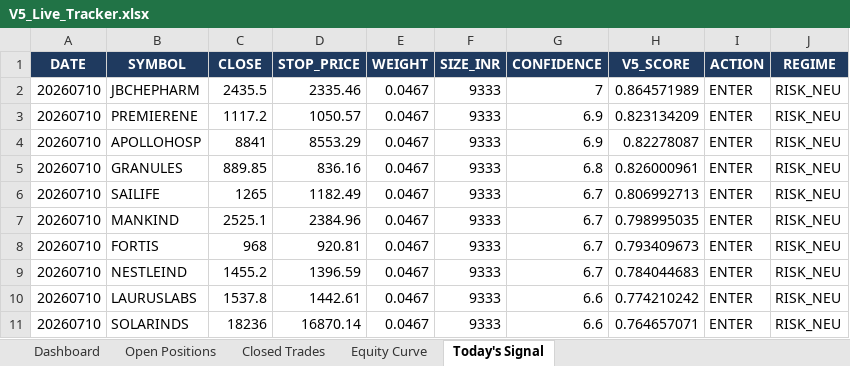
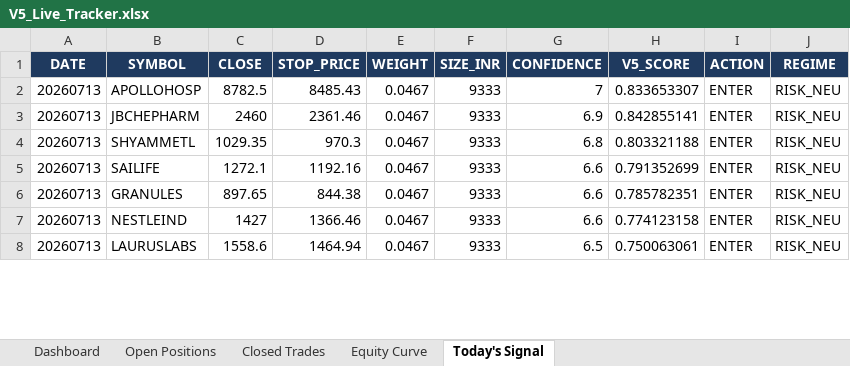
Before and after one commit to shubhamkrpal3-web/v5-stockpicker, an Excel workbook: V5_Live_Tracker.xlsx, sheet Today's Signal, drawn as a sheet; only a part is shown; values as stored, in another font and other column widths than the file's, no borders; removed rows and columns are numbered as before the commit, all else as after; the diff covers the shown part only; the diff names each change by its address in the sheet, - before the commit and + after, or states it on an @@ line.

```diff
--- a/V5_Live_Tracker.xlsx (sheet Today's Signal)
+++ b/V5_Live_Tracker.xlsx (sheet Today's Signal)
-row 2: 20260710 | JBCHEPHARM | 2435.5 | 2335.46 | 0.0467 | 9333 | 7 | 0.864571989 | ENTER | RISK_NEU
-row 3: 20260710 | PREMIERENE | 1117.2 | 1050.57 | 0.0467 | 9333 | 6.9 | 0.823134209 | ENTER | RISK_NEU
-A2 (DATE): 20260710
+A2 (DATE): 20260713
-C2 (CLOSE): 8841
+C2 (CLOSE): 8782.5
-D2 (STOP_PRICE): 8553.29
+D2 (STOP_PRICE): 8485.43
-G2 (CONFIDENCE): 6.9
+G2 (CONFIDENCE): 7
-H2 (V5_SCORE): 0.82278087
+H2 (V5_SCORE): 0.833653307
+row 3: 20260713 | JBCHEPHARM | 2460 | 2361.46 | 0.0467 | 9333 | 6.9 | 0.842855141 | ENTER | RISK_NEU
-A4:A5 (DATE): 20260710
+A4:A5 (DATE): 20260713
-B4 (SYMBOL): GRANULES
+B4 (SYMBOL): SHYAMMETL
-C4 (CLOSE): 889.85
+C4 (CLOSE): 1029.35
-D4 (STOP_PRICE): 836.16
+D4 (STOP_PRICE): 970.3
-H4 (V5_SCORE): 0.826000961
+H4 (V5_SCORE): 0.803321188
-C5 (CLOSE): 1265
+C5 (CLOSE): 1272.1
-D5 (STOP_PRICE): 1182.49
+D5 (STOP_PRICE): 1192.16
-G5 (CONFIDENCE): 6.7
+G5 (CONFIDENCE): 6.6
-H5 (V5_SCORE): 0.806992713
+H5 (V5_SCORE): 0.791352699
-row 7: 20260710 | MANKIND | 2525.1 | 2384.96 | 0.0467 | 9333 | 6.7 | 0.798995035 | ENTER | RISK_NEU
-row 8: 20260710 | FORTIS | 968 | 920.81 | 0.0467 | 9333 | 6.7 | 0.793409673 | ENTER | RISK_NEU
+row 6: 20260713 | GRANULES | 897.65 | 844.38 | 0.0467 | 9333 | 6.6 | 0.785782351 | ENTER | RISK_NEU
-A7:A8 (DATE): 20260710
+A7:A8 (DATE): 20260713
-C7 (CLOSE): 1455.2
+C7 (CLOSE): 1427
-D7 (STOP_PRICE): 1396.59
+D7 (STOP_PRICE): 1366.46
-G7 (CONFIDENCE): 6.7
+G7 (CONFIDENCE): 6.6
-H7 (V5_SCORE): 0.784044683
+H7 (V5_SCORE): 0.774123158
-C8 (CLOSE): 1537.8
+C8 (CLOSE): 1558.6
-D8 (STOP_PRICE): 1442.61
+D8 (STOP_PRICE): 1464.94
-G8 (CONFIDENCE): 6.6
+G8 (CONFIDENCE): 6.5
-H8 (V5_SCORE): 0.774210242
+H8 (V5_SCORE): 0.750063061
-row 11: 20260710 | SOLARINDS | 18236 | 16870.14 | 0.0467 | 9333 | 6.6 | 0.764657071 | ENTER | RISK_NEU
```
Also changed, not shown: 4 added rows, 1 removed row and 20 edited cells elsewhere in this sheet, sheet Open Positions, sheet Dashboard, sheet Equity Curve, 11 other files.
